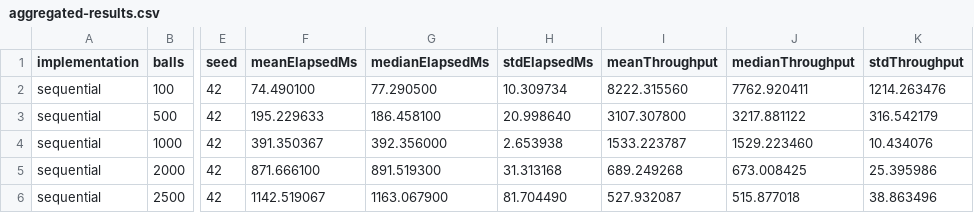
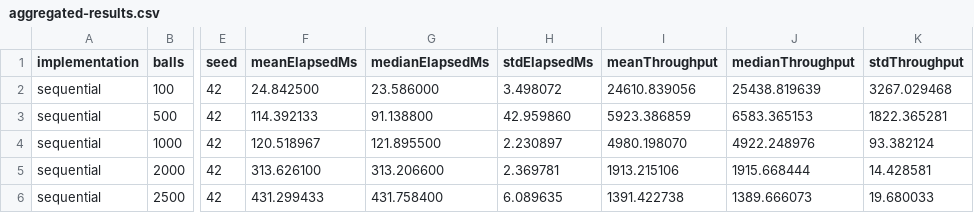
Before and after one commit to pcd-26/PCD-26, a CSV file: assignment-1/benchmarks/results/aggregated-results.csv, drawn as a sheet; only a part is shown, gaps mark what is left out; the diff covers the shown part only; the diff names each change by its address in the sheet, - before the commit and + after, or states it on an @@ line.

```diff
--- a/assignment-1/benchmarks/results/aggregated-results.csv
+++ b/assignment-1/benchmarks/results/aggregated-results.csv
-F2 (meanElapsedMs): 74.490100
+F2 (meanElapsedMs): 24.842500
-G2 (medianElapsedMs): 77.290500
+G2 (medianElapsedMs): 23.586000
-H2 (stdElapsedMs): 10.309734
+H2 (stdElapsedMs): 3.498072
-I2 (meanThroughput): 8222.315560
+I2 (meanThroughput): 24610.839056
-J2 (medianThroughput): 7762.920411
+J2 (medianThroughput): 25438.819639
-K2 (stdThroughput): 1214.263476
+K2 (stdThroughput): 3267.029468
-F3 (meanElapsedMs): 195.229633
+F3 (meanElapsedMs): 114.392133
-G3 (medianElapsedMs): 186.458100
+G3 (medianElapsedMs): 91.138800
-H3 (stdElapsedMs): 20.998640
+H3 (stdElapsedMs): 42.959860
-I3 (meanThroughput): 3107.307800
+I3 (meanThroughput): 5923.386859
-J3 (medianThroughput): 3217.881122
+J3 (medianThroughput): 6583.365153
-K3 (stdThroughput): 316.542179
+K3 (stdThroughput): 1822.365281
-F4 (meanElapsedMs): 391.350367
+F4 (meanElapsedMs): 120.518967
-G4 (medianElapsedMs): 392.356000
+G4 (medianElapsedMs): 121.895500
-H4 (stdElapsedMs): 2.653938
+H4 (stdElapsedMs): 2.230897
-I4 (meanThroughput): 1533.223787
+I4 (meanThroughput): 4980.198070
-J4 (medianThroughput): 1529.223460
+J4 (medianThroughput): 4922.248976
-K4 (stdThroughput): 10.434076
+K4 (stdThroughput): 93.382124
-F5 (meanElapsedMs): 871.666100
+F5 (meanElapsedMs): 313.626100
-G5 (medianElapsedMs): 891.519300
+G5 (medianElapsedMs): 313.206600
-H5 (stdElapsedMs): 31.313168
+H5 (stdElapsedMs): 2.369781
-I5 (meanThroughput): 689.249268
+I5 (meanThroughput): 1913.215106
-J5 (medianThroughput): 673.008425
+J5 (medianThroughput): 1915.668444
-K5 (stdThroughput): 25.395986
+K5 (stdThroughput): 14.428581
-F6 (meanElapsedMs): 1142.519067
+F6 (meanElapsedMs): 431.299433
-G6 (medianElapsedMs): 1163.067900
+G6 (medianElapsedMs): 431.758400
-H6 (stdElapsedMs): 81.704490
+H6 (stdElapsedMs): 6.089635
-I6 (meanThroughput): 527.932087
+I6 (meanThroughput): 1391.422738
-J6 (medianThroughput): 515.877018
+J6 (medianThroughput): 1389.666073
-K6 (stdThroughput): 38.863496
+K6 (stdThroughput): 19.680033
```
Also changed, not shown: 60 edited cells elsewhere in this file, assignment-1/benchmarks/results/environment.csv, assignment-1/benchmarks/results/raw-results.csv, 20 other files.
